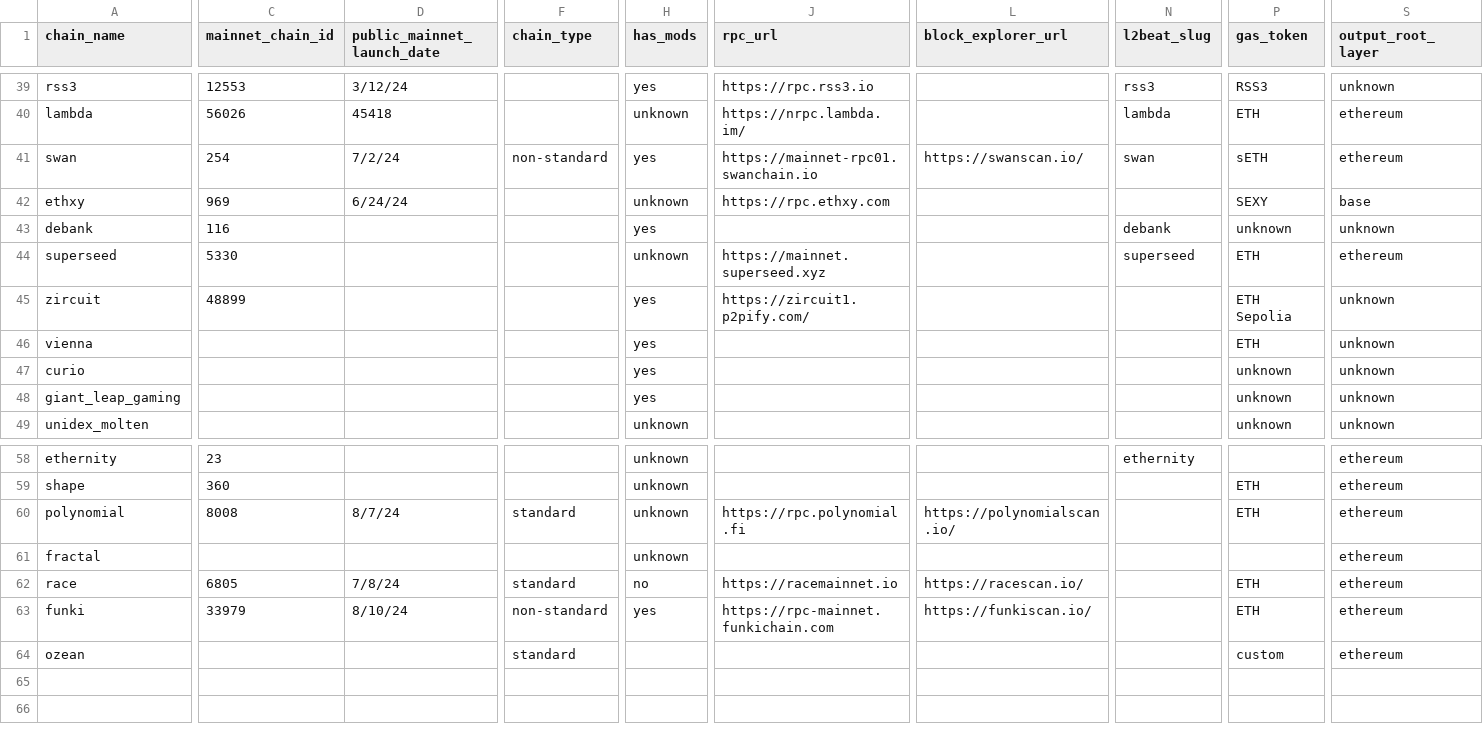
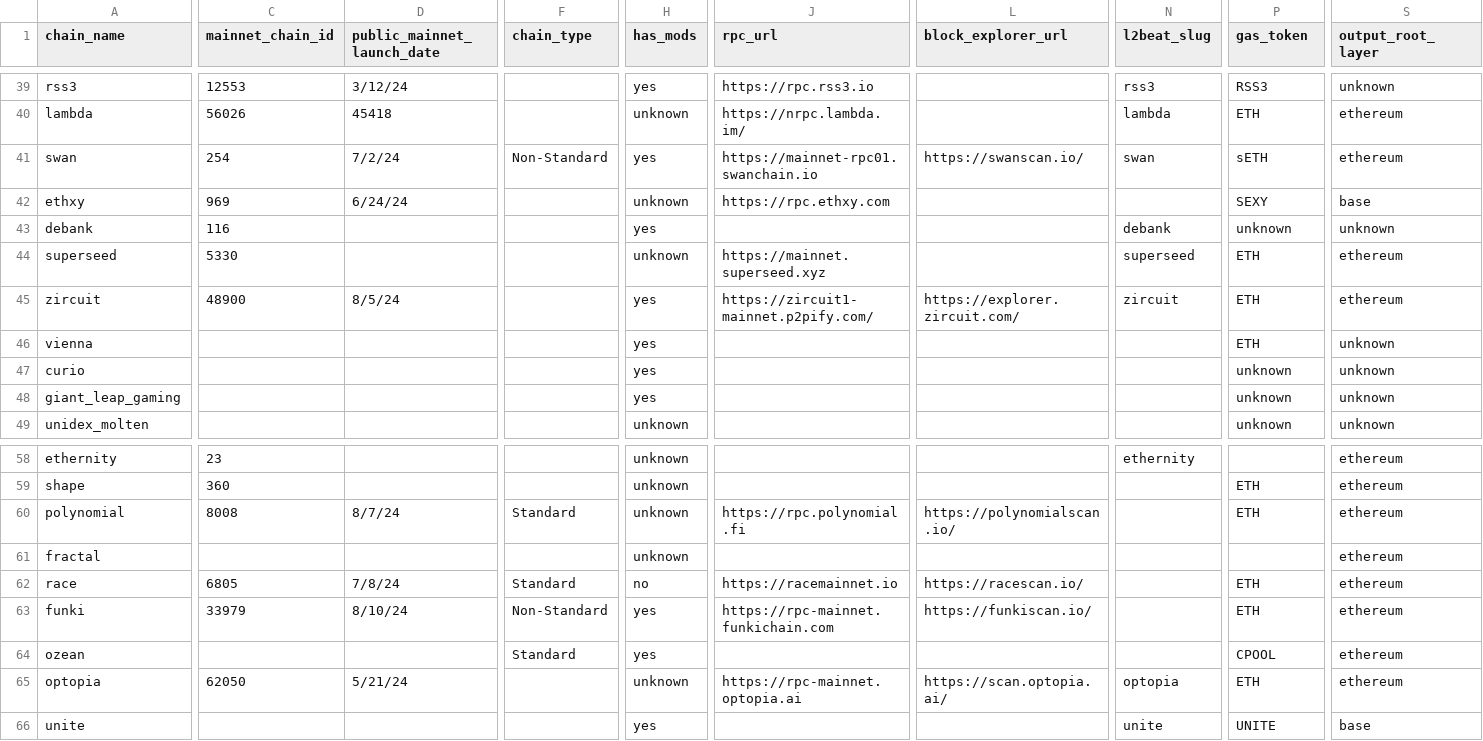
Before and after one commit to ethereum-optimism/op-analytics, a CSV file: op_chains_tracking/inputs/chain_metadata_raw.csv, drawn as a sheet; only a part is shown, gaps mark what is left out; rows hold the shown columns only; the diff covers the shown part only; the diff names each change by its address in the sheet, - before the commit and + after, or states it on an @@ line.

```diff
--- a/op_chains_tracking/inputs/chain_metadata_raw.csv
+++ b/op_chains_tracking/inputs/chain_metadata_raw.csv
-F41 (chain_type): non-standard
+F41 (chain_type): Non-Standard
-C45 (mainnet_chain_id): 48899
+C45 (mainnet_chain_id): 48900
-D45 (public_mainnet_launch_date): (empty)
+D45 (public_mainnet_launch_date): 8/5/24
-J45 (rpc_url): https://zircuit1.p2pify.com/
+J45 (rpc_url): https://zircuit1-mainnet.p2pify.com/
-L45 (block_explorer_url): (empty)
+L45 (block_explorer_url): https://explorer.zircuit.com/
-N45 (l2beat_slug): (empty)
+N45 (l2beat_slug): zircuit
-P45 (gas_token): ETH Sepolia
+P45 (gas_token): ETH
-S45 (output_root_layer): unknown
+S45 (output_root_layer): ethereum
-F60 (chain_type): standard
+F60 (chain_type): Standard
-F62 (chain_type): standard
+F62 (chain_type): Standard
-F63 (chain_type): non-standard
+F63 (chain_type): Non-Standard
-F64 (chain_type): standard
+F64 (chain_type): Standard
-H64 (has_mods): (empty)
+H64 (has_mods): yes
-P64 (gas_token): custom
+P64 (gas_token): CPOOL
+row 65: optopia | 62050 | 5/21/24 |  | unknown | https://rpc-mainnet.optopia.ai | https://scan.optopia.ai/ | optopia | ETH | ethereum
+row 66: unite |  |  |  | yes |  |  | unite | UNITE | base
```
Also changed, not shown: 33 edited cells elsewhere in this file, 16 other files.
